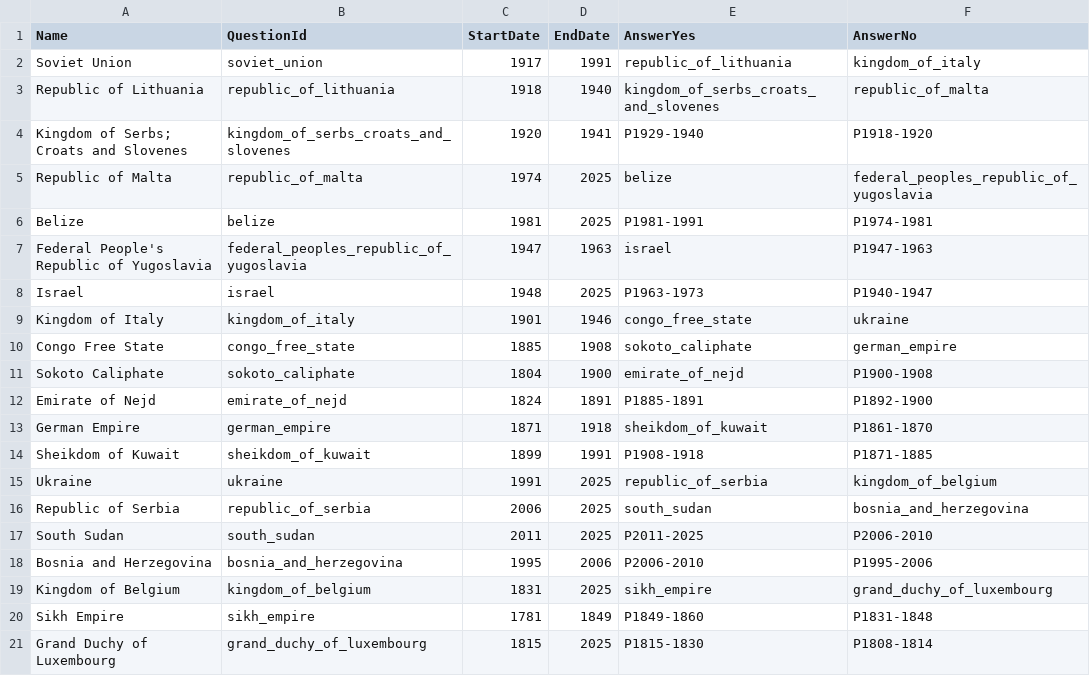
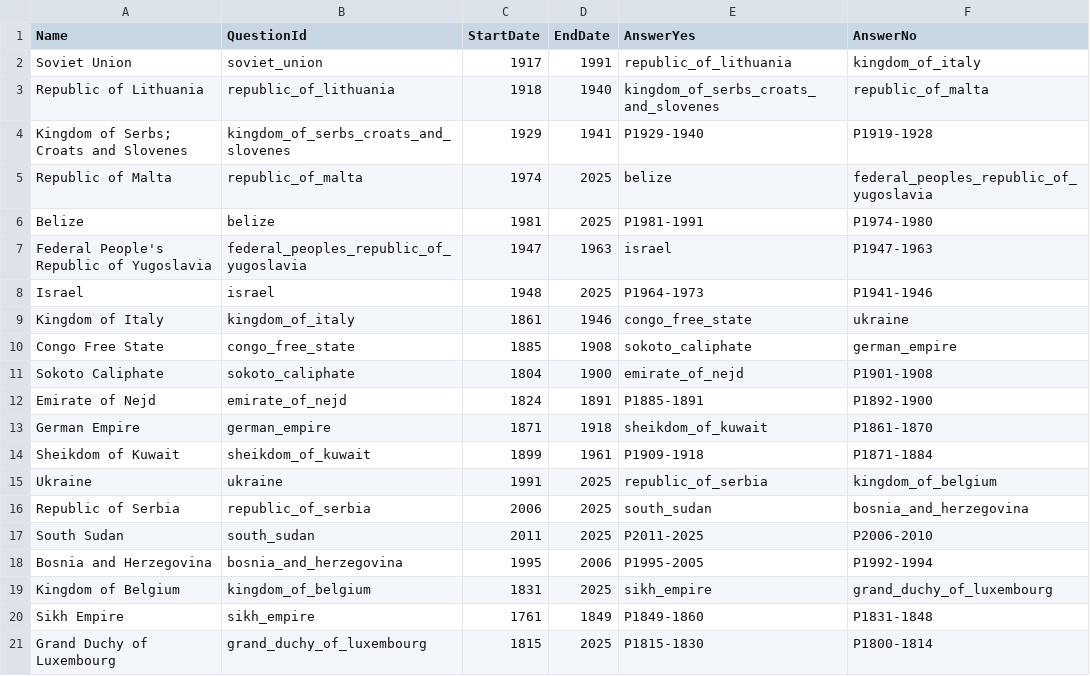
Before and after one commit to markomitos/date-my-map, a CSV file: kjar/src/main/resources/data/data.csv, drawn as a sheet.

```diff
--- a/kjar/src/main/resources/data/data.csv
+++ b/kjar/src/main/resources/data/data.csv
@@ -3,13 +3,13 @@ Soviet Union,soviet_union,1917,1991,republic_of_lithuania,kingdom_of_italy
 Republic of Lithuania,republic_of_lithuania,1918,1940,kingdom_of_serbs_croats_and_slovenes,republic_of_malta
-Kingdom of Serbs; Croats and Slovenes,kingdom_of_serbs_croats_and_slovenes,1920,1941,P1929-1940,P1918-1920
+Kingdom of Serbs; Croats and Slovenes,kingdom_of_serbs_croats_and_slovenes,1929,1941,P1929-1940,P1919-1928
 Republic of Malta,republic_of_malta,1974,2025,belize,federal_peoples_republic_of_yugoslavia
-Belize,belize,1981,2025,P1981-1991,P1974-1981
+Belize,belize,1981,2025,P1981-1991,P1974-1980
 Federal People's Republic of Yugoslavia,federal_peoples_republic_of_yugoslavia,1947,1963,israel,P1947-1963
-Israel,israel,1948,2025,P1963-1973,P1940-1947
-Kingdom of Italy,kingdom_of_italy,1901,1946,congo_free_state,ukraine
+Israel,israel,1948,2025,P1964-1973,P1941-1946
+Kingdom of Italy,kingdom_of_italy,1861,1946,congo_free_state,ukraine
 Congo Free State,congo_free_state,1885,1908,sokoto_caliphate,german_empire
-Sokoto Caliphate,sokoto_caliphate,1804,1900,emirate_of_nejd,P1900-1908
+Sokoto Caliphate,sokoto_caliphate,1804,1900,emirate_of_nejd,P1901-1908
 Emirate of Nejd,emirate_of_nejd,1824,1891,P1885-1891,P1892-1900
 German Empire,german_empire,1871,1918,sheikdom_of_kuwait,P1861-1870
-Sheikdom of Kuwait,sheikdom_of_kuwait,1899,1991,P1908-1918,P1871-1885
+Sheikdom of Kuwait,sheikdom_of_kuwait,1899,1961,P1909-1918,P1871-1884
 Ukraine,ukraine,1991,2025,republic_of_serbia,kingdom_of_belgium
@@ -17,5 +17,5 @@ Republic of Serbia,republic_of_serbia,2006,2025,south_sudan,bosnia_and_herzegovi
 South Sudan,south_sudan,2011,2025,P2011-2025,P2006-2010
-Bosnia and Herzegovina,bosnia_and_herzegovina,1995,2006,P2006-2010,P1995-2006
+Bosnia and Herzegovina,bosnia_and_herzegovina,1995,2006,P1995-2005,P1992-1994
 Kingdom of Belgium,kingdom_of_belgium,1831,2025,sikh_empire,grand_duchy_of_luxembourg
-Sikh Empire,sikh_empire,1781,1849,P1849-1860,P1831-1848
-Grand Duchy of Luxembourg,grand_duchy_of_luxembourg,1815,2025,P1815-1830,P1808-1814
+Sikh Empire,sikh_empire,1761,1849,P1849-1860,P1831-1848
+Grand Duchy of Luxembourg,grand_duchy_of_luxembourg,1815,2025,P1815-1830,P1800-1814
```
Also changed, not shown: 4 other files.
